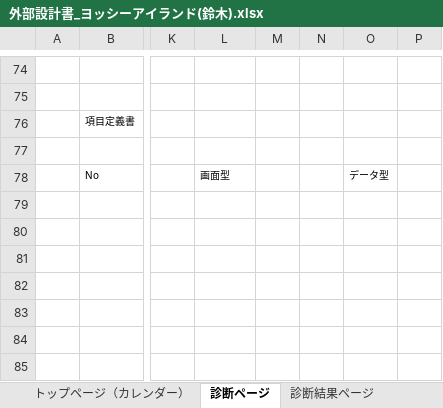
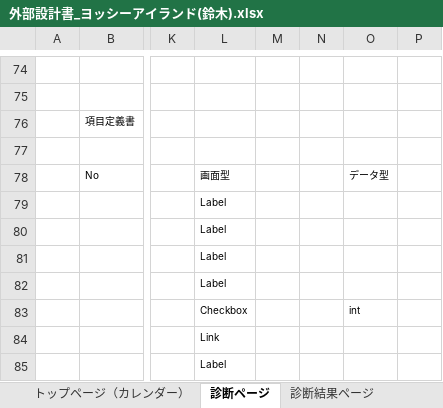
Before and after one commit to DOJO-2021/C-3, an Excel workbook: documnets/外部設計（個人）/外部設計書_ヨッシーアイランド(鈴木).xlsx, sheet 診断ページ, drawn as a sheet; only a part is shown, gaps mark what is left out; values as stored, in another font and other column widths than the file's, no borders; charts and pictures not drawn; the diff names each change by its address in the sheet, - before the commit and + after, or states it on an @@ line.

Commit message:
診断ページ

```diff
--- a/documnets/外部設計（個人）/外部設計書_ヨッシーアイランド(鈴木).xlsx (sheet 診断ページ)
+++ b/documnets/外部設計（個人）/外部設計書_ヨッシーアイランド(鈴木).xlsx (sheet 診断ページ)
-L79:L82: (empty)
+L79:L82: Label
-L83: (empty)
+L83: Checkbox
-O83: (empty)
+O83: int
-L84: (empty)
+L84: Link
-L85: (empty)
+L85: Label
```
